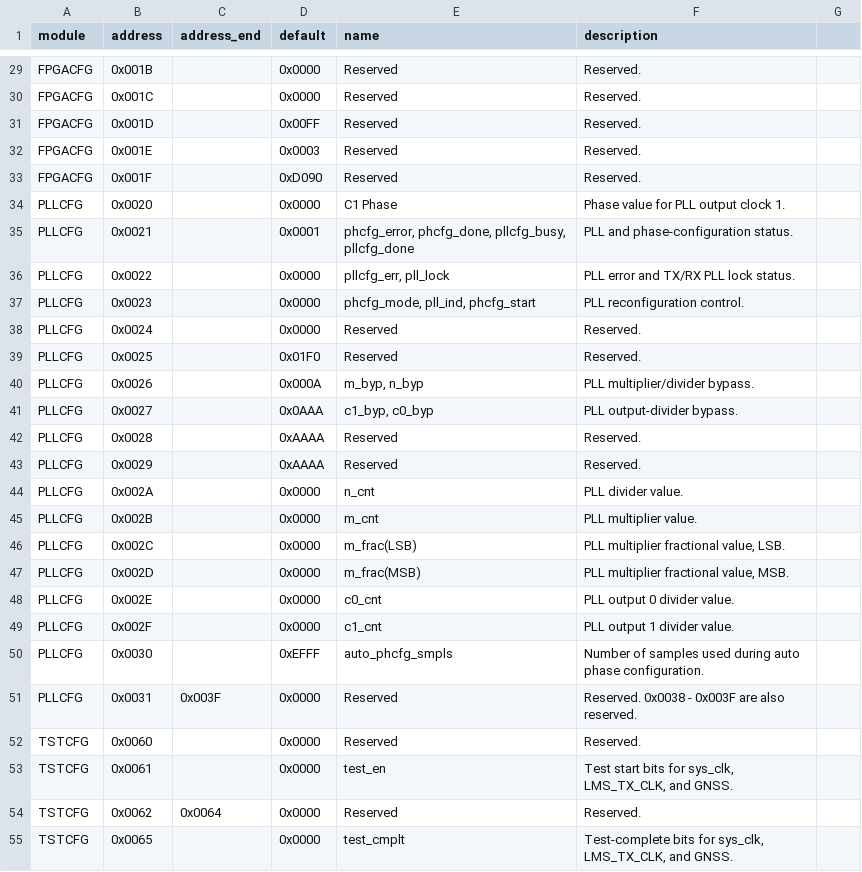
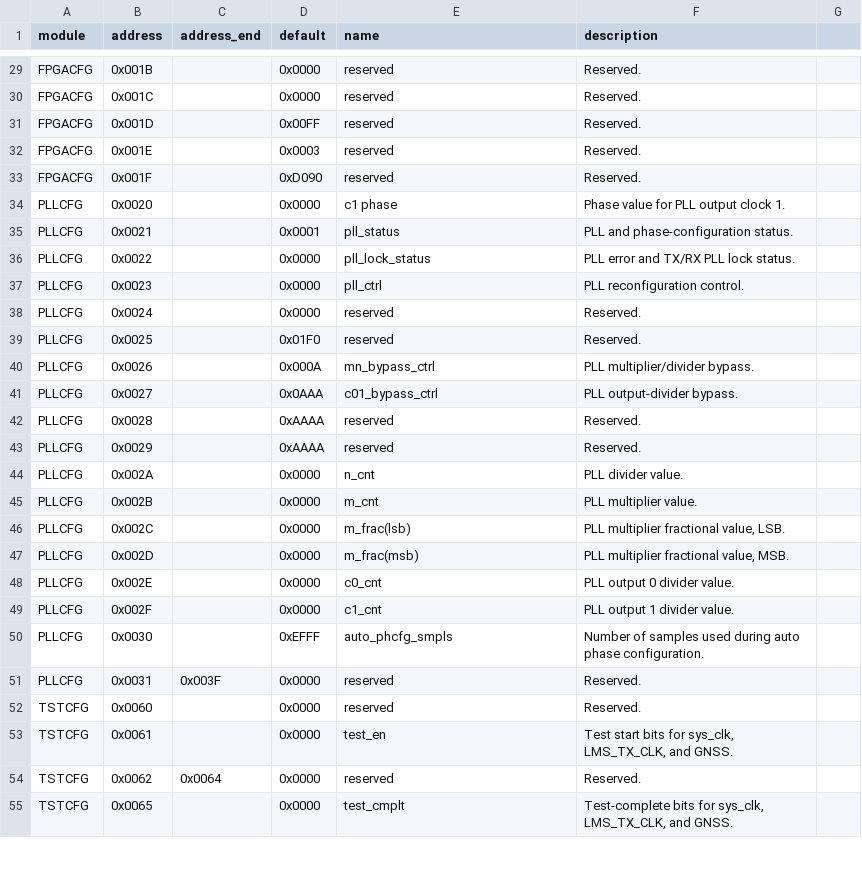
Before and after one commit to myriadrf/LimeSDR_GW, a CSV file: docs/docs/common_host_regs/registers.csv, drawn as a sheet; only a part is shown, gaps mark what is left out; the diff covers the shown part only; the diff names each change by its address in the sheet, - before the commit and + after, or states it on an @@ line.

```diff
--- a/docs/docs/common_host_regs/registers.csv
+++ b/docs/docs/common_host_regs/registers.csv
-E29:E33 (name): Reserved
+E29:E33 (name): reserved
-E34 (name): C1 Phase
+E34 (name): c1 phase
-E35 (name): phcfg_error, phcfg_done, pllcfg_busy, pllcfg_done
+E35 (name): pll_status
-E36 (name): pllcfg_err, pll_lock
+E36 (name): pll_lock_status
-E37 (name): phcfg_mode, pll_ind, phcfg_start
+E37 (name): pll_ctrl
-E38:E39 (name): Reserved
+E38:E39 (name): reserved
-E40 (name): m_byp, n_byp
+E40 (name): mn_bypass_ctrl
-E41 (name): c1_byp, c0_byp
+E41 (name): c01_bypass_ctrl
-E42:E43 (name): Reserved
+E42:E43 (name): reserved
-E46 (name): m_frac(LSB)
+E46 (name): m_frac(lsb)
-E47 (name): m_frac(MSB)
+E47 (name): m_frac(msb)
-E51:E52 (name): Reserved
+E51:E52 (name): reserved
-F51 (description): Reserved. 0x0038 - 0x003F are also reserved.
+F51 (description): Reserved.
-E54 (name): Reserved
+E54 (name): reserved
```
Also changed, not shown: 43 edited cells elsewhere in this file, docs/docs/common_host_regs/bitfields.csv, docs/docs/limesdr-mini-v1/reg_remap/bitfields_override.csv, 16 other files.
